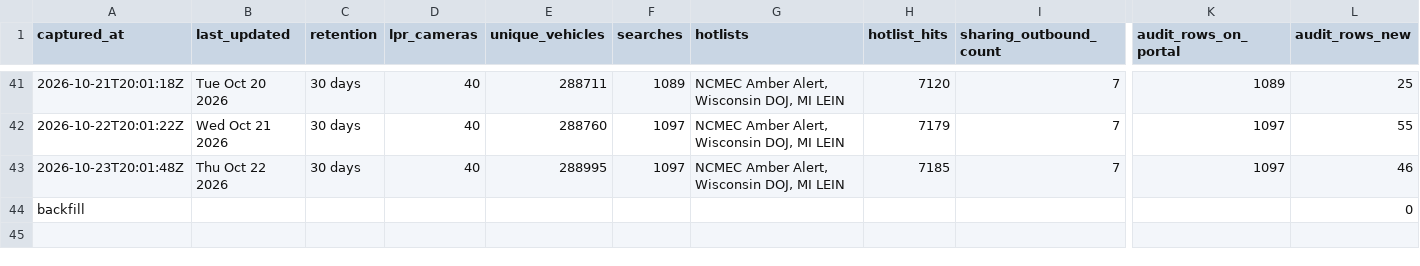
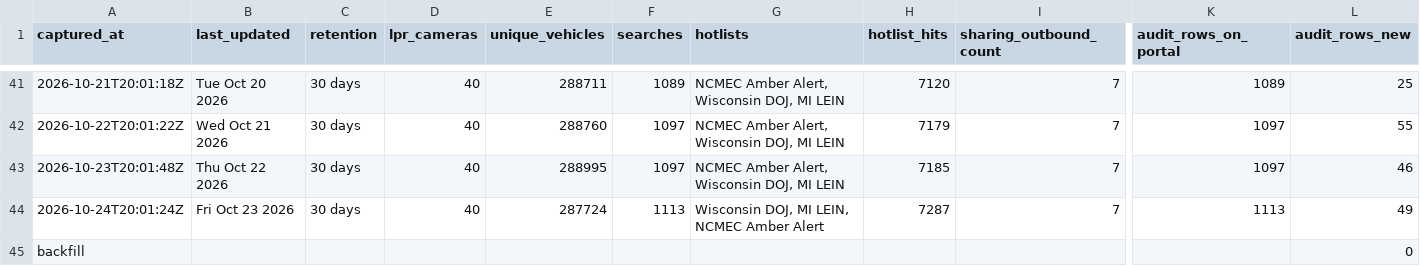
Before and after one commit to Cantica-Systems/mi-flock-transparency, a CSV file: kalamazoo/data/kalamazoo-city-pd/stats.csv, drawn as a sheet; only a part is shown, gaps mark what is left out; rows hold the shown columns only; the diff names each change by its address in the sheet, - before the commit and + after, or states it on an @@ line.

```diff
--- a/kalamazoo/data/kalamazoo-city-pd/stats.csv
+++ b/kalamazoo/data/kalamazoo-city-pd/stats.csv
+row 44: 2026-10-24T20:01:24Z | Fri Oct 23 2026 | 30 days | 40 | 287724 | 1113 | Wisconsin DOJ, MI LEIN, NCMEC Amber Alert | 7287 | 7 | 1113 | 49
```
Also changed, not shown: kalamazoo/data/kalamazoo-city-pd/2026-10.csv, kalamazoo/data/portage-city-pd/2026-10.csv, 6 other files.
